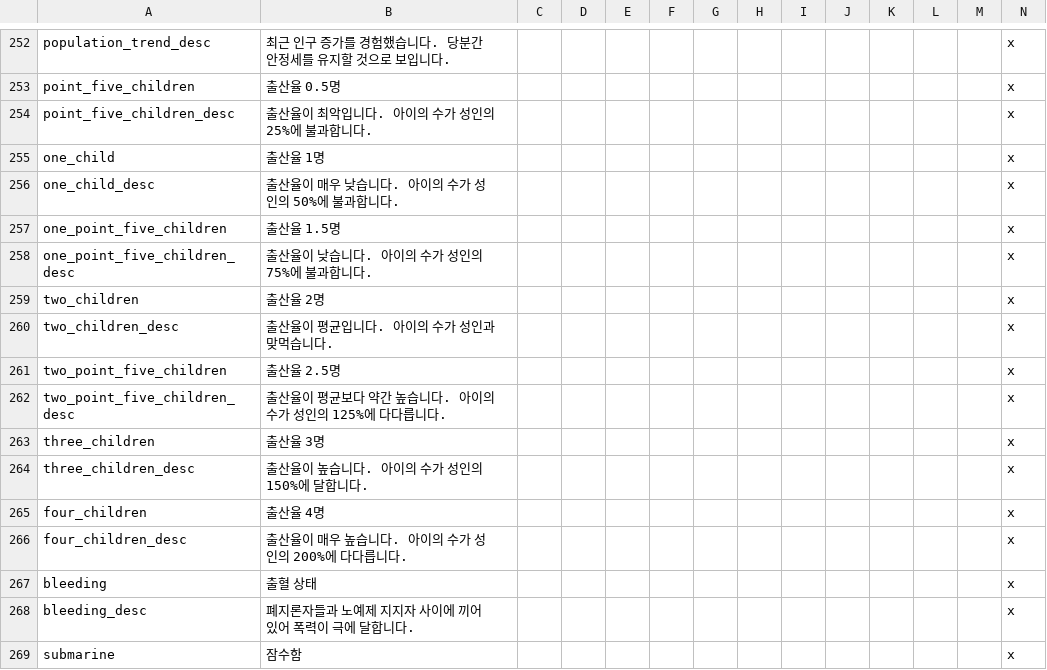
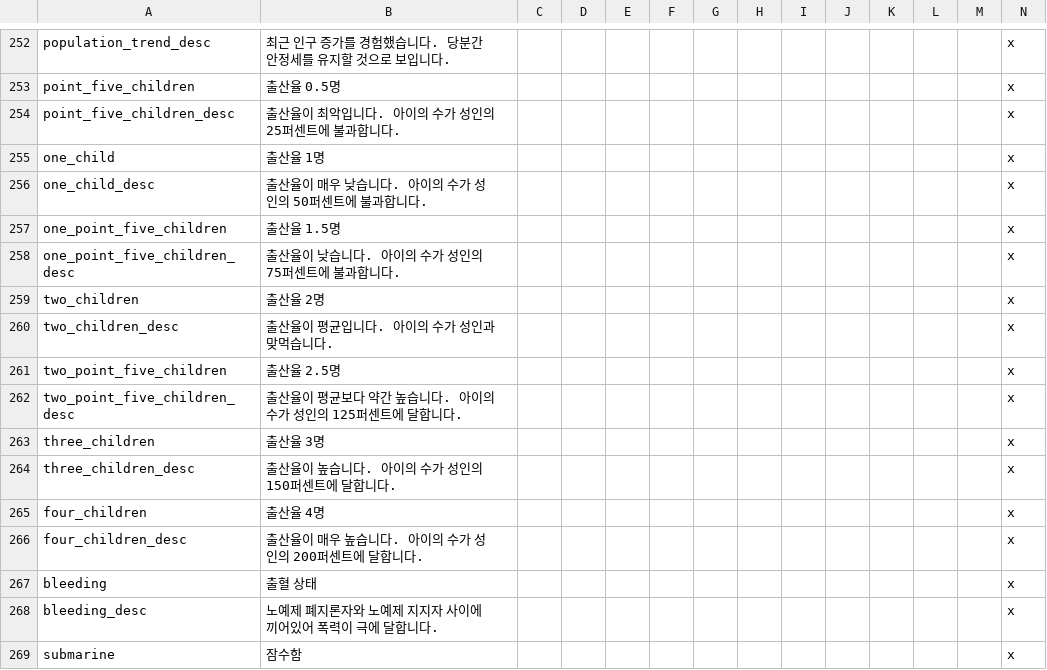
Before and after one commit to kimjeon-il/-Historical-Project-Mod-Korean-Patch, a CSV file: localisation/03_PDM_misc.csv, drawn as a sheet; only a part is shown, gaps mark what is left out.

Commit message:
Update 03_PDM_misc.csv

```diff
--- a/localisation/03_PDM_misc.csv
+++ b/localisation/03_PDM_misc.csv
@@ -253,7 +253,7 @@ population_trend_desc;최근 인구 증가를 경험했습니다. 당분간 안
 point_five_children;출산율 0.5명;;;;;;;;;;;;x;
-point_five_children_desc;출산율이 최악입니다. 아이의 수가 성인의 25%에 불과합니다.;;;;;;;;;;;;x;
+point_five_children_desc;출산율이 최악입니다. 아이의 수가 성인의 25퍼센트에 불과합니다.;;;;;;;;;;;;x;
 one_child;출산율 1명;;;;;;;;;;;;x;
-one_child_desc;출산율이 매우 낮습니다. 아이의 수가 성인의 50%에 불과합니다.;;;;;;;;;;;;x;
+one_child_desc;출산율이 매우 낮습니다. 아이의 수가 성인의 50퍼센트에 불과합니다.;;;;;;;;;;;;x;
 one_point_five_children;출산율 1.5명;;;;;;;;;;;;x;
-one_point_five_children_desc;출산율이 낮습니다. 아이의 수가 성인의 75%에 불과합니다.;;;;;;;;;;;;x;
+one_point_five_children_desc;출산율이 낮습니다. 아이의 수가 성인의 75퍼센트에 불과합니다.;;;;;;;;;;;;x;
 two_children;출산율 2명;;;;;;;;;;;;x;
@@ -261,9 +261,9 @@ two_children_desc;출산율이 평균입니다. 아이의 수가 성인과 맞
 two_point_five_children;출산율 2.5명;;;;;;;;;;;;x;
-two_point_five_children_desc;출산율이 평균보다 약간 높습니다. 아이의 수가 성인의 125%에 다다릅니다.;;;;;;;;;;;;x;
+two_point_five_children_desc;출산율이 평균보다 약간 높습니다. 아이의 수가 성인의 125퍼센트에 달합니다.;;;;;;;;;;;;x;
 three_children;출산율 3명;;;;;;;;;;;;x;
-three_children_desc;출산율이 높습니다. 아이의 수가 성인의 150%에 달합니다.;;;;;;;;;;;;x;
+three_children_desc;출산율이 높습니다. 아이의 수가 성인의 150퍼센트에 달합니다.;;;;;;;;;;;;x;
 four_children;출산율 4명;;;;;;;;;;;;x;
-four_children_desc;출산율이 매우 높습니다. 아이의 수가 성인의 200%에 다다릅니다.;;;;;;;;;;;;x;
+four_children_desc;출산율이 매우 높습니다. 아이의 수가 성인의 200퍼센트에 달합니다.;;;;;;;;;;;;x;
 bleeding;출혈 상태;;;;;;;;;;;;x;
-bleeding_desc;폐지론자들과 노예제 지지자 사이에 끼어있어 폭력이 극에 달합니다.;;;;;;;;;;;;x;
+bleeding_desc;노예제 폐지론자와 노예제 지지자 사이에 끼어있어 폭력이 극에 달합니다.;;;;;;;;;;;;x;
 submarine;잠수함;;;;;;;;;;;;x;
```
